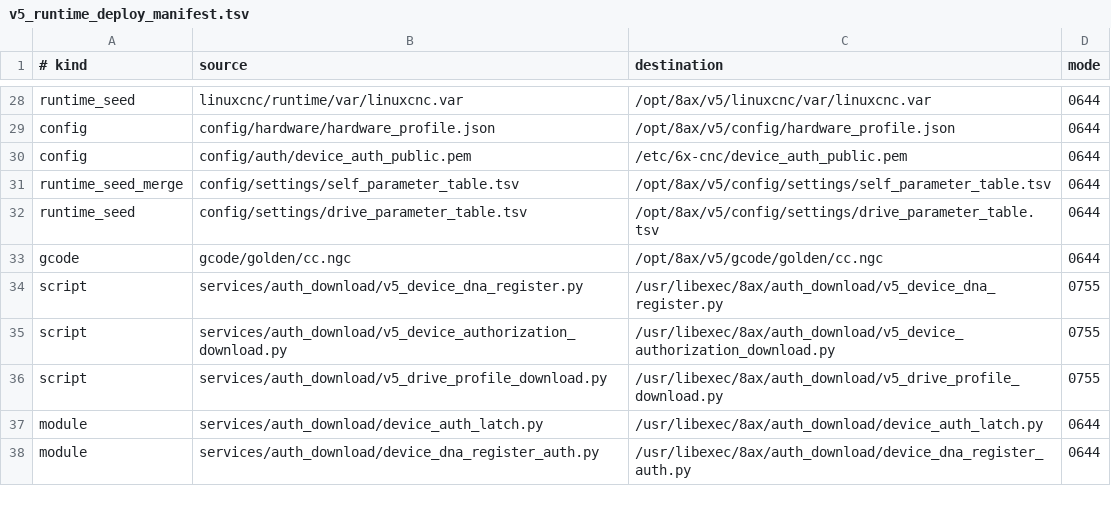
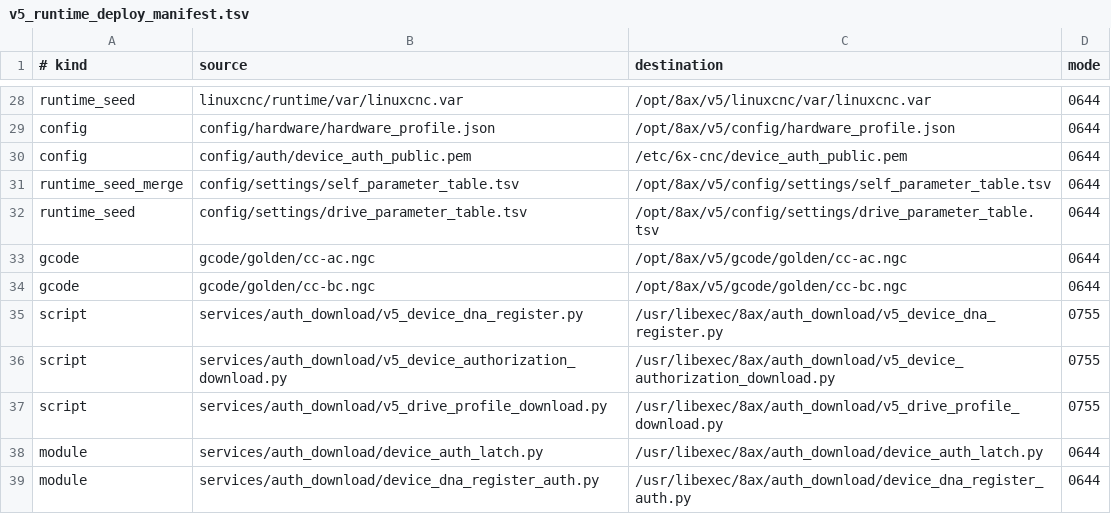
Before and after one commit to gdsj2001/v5, a TSV file: board/config/deploy/v5_runtime_deploy_manifest.tsv, drawn as a sheet; only a part is shown, gaps mark what is left out.

```diff
--- a/board/config/deploy/v5_runtime_deploy_manifest.tsv
+++ b/board/config/deploy/v5_runtime_deploy_manifest.tsv
@@ -32,3 +32,4 @@ runtime_seed_merge	config/settings/self_parameter_table.tsv	/opt/8ax/v5/config/s
 runtime_seed	config/settings/drive_parameter_table.tsv	/opt/8ax/v5/config/settings/drive_parameter_table.tsv	0644
-gcode	gcode/golden/cc.ngc	/opt/8ax/v5/gcode/golden/cc.ngc	0644
+gcode	gcode/golden/cc-ac.ngc	/opt/8ax/v5/gcode/golden/cc-ac.ngc	0644
+gcode	gcode/golden/cc-bc.ngc	/opt/8ax/v5/gcode/golden/cc-bc.ngc	0644
 script	services/auth_download/v5_device_dna_register.py	/usr/libexec/8ax/auth_download/v5_device_dna_register.py	0755
```
Also changed, not shown: 24 other files.
